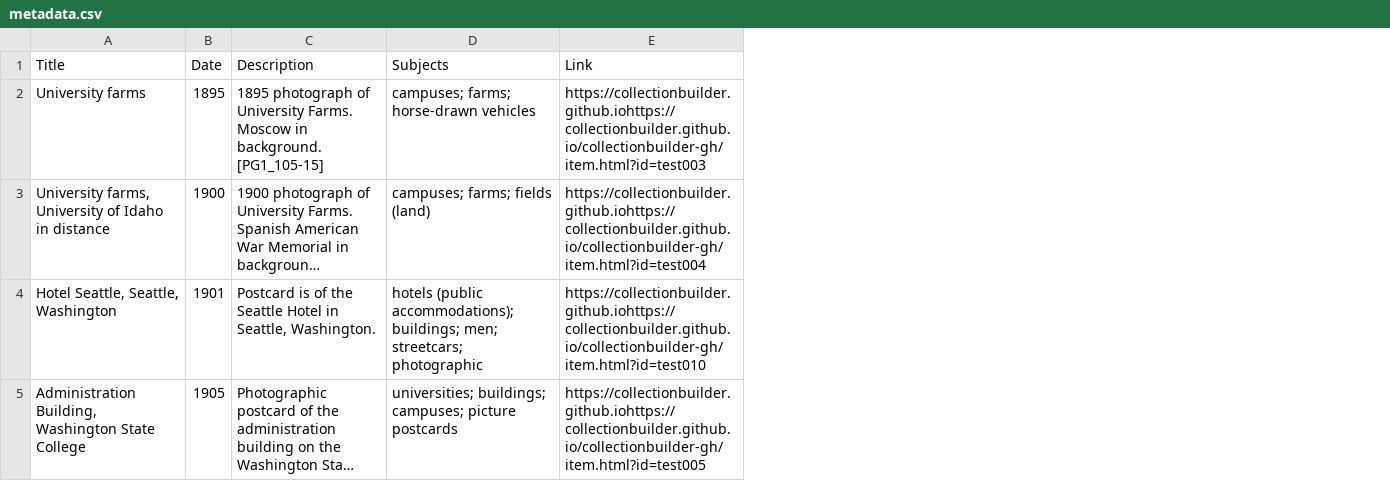
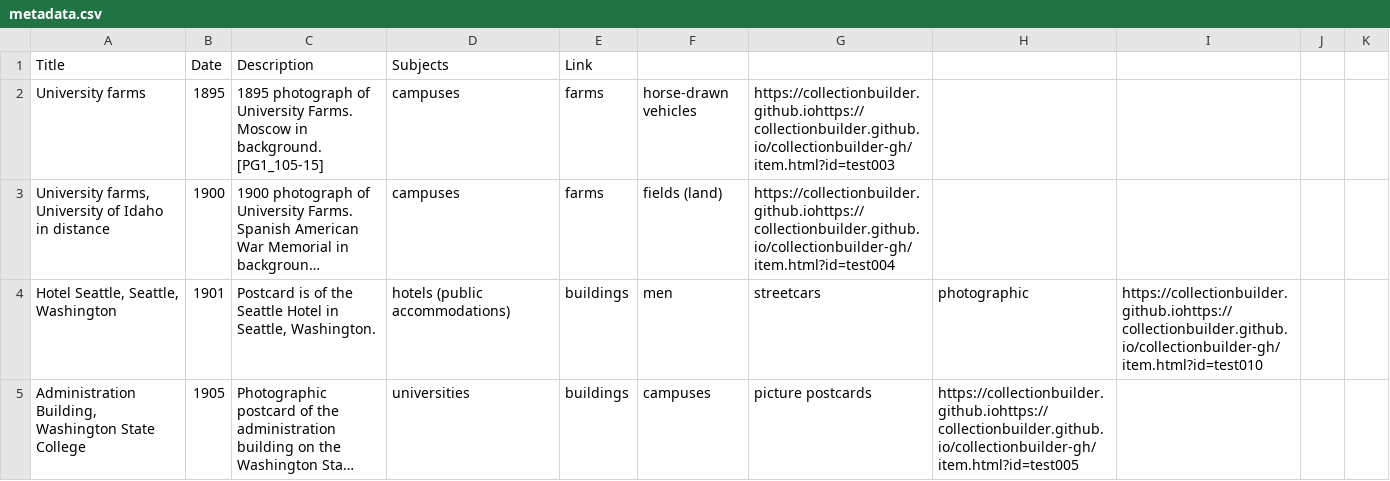
Before and after one commit to chrisdaaz/branching, a CSV file: metadata.csv, drawn as a sheet; only a part is shown; long unchanged cells end in …; addresses are those after the commit; the diff covers the shown part only; the diff names each change by its address in the sheet, - before the commit and + after, or states it on an @@ line.

```diff
--- a/metadata.csv
+++ b/metadata.csv
+column E, rows 1-5: Link | farms | farms | buildings | buildings
+column F, rows 2-5: horse-drawn vehicles | fields (land) | men | campuses
+column G, rows 2-5: https://collectionbuilder.github.iohttps://collectionbuilder.github.io/collectionbuilder-gh/item.html?id=test003 | https://collectionbuilder.github.iohttps://collectionbuilder.github.io/collectionbuilder-gh/item.html?id=test004 | streetcars | picture postcards
+column I, row 4: https://collectionbuilder.github.iohttps://collectionbuilder.github.io/collectionbuilder-gh/item.html?id=test010
+column J, empty
+column K, empty
-H1: Link
+H1: (empty)
-D2: campuses; farms; horse-drawn vehicles
+D2: campuses
-H2: https://collectionbuilder.github.iohttps://collectionbuilder.github.io/collectionbuilder-gh/item.html?id=test003
+H2: (empty)
-D3: campuses; farms; fields (land)
+D3: campuses
-H3: https://collectionbuilder.github.iohttps://collectionbuilder.github.io/collectionbuilder-gh/item.html?id=test004
+H3: (empty)
-D4: hotels (public accommodations); buildings; men; streetcars; photographic
+D4: hotels (public accommodations)
-H4: https://collectionbuilder.github.iohttps://collectionbuilder.github.io/collectionbuilder-gh/item.html?id=test010
+H4: photographic
-D5: universities; buildings; campuses; picture postcards
+D5: universities
```
Also changed, not shown: 18 edited cells elsewhere in this file.
